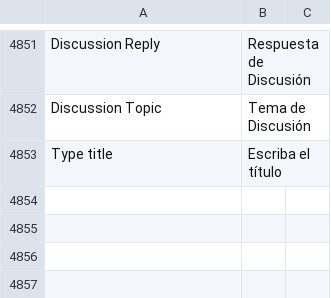
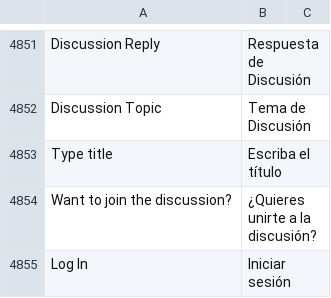
Before and after one commit to fproldan/frappe, a CSV file: frappe/translations/es.csv, drawn as a sheet; only a part is shown, gaps mark what is left out.

Commit message:
trans: discussion

```diff
--- a/frappe/translations/es.csv
+++ b/frappe/translations/es.csv
@@ -5042 +5042,3 @@ Discussion Topic,Tema de Discusión,
 Type title,Escriba el título,
+Want to join the discussion?,¿Quieres unirte a la discusión?,
+Log In,Iniciar sesión,
```
